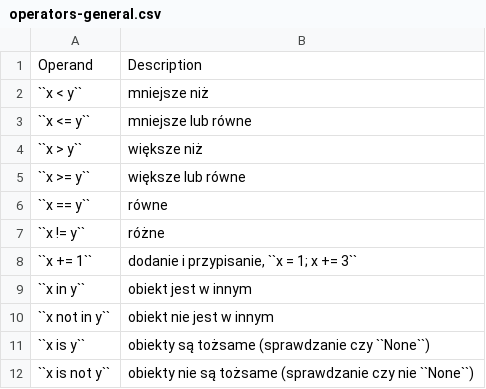
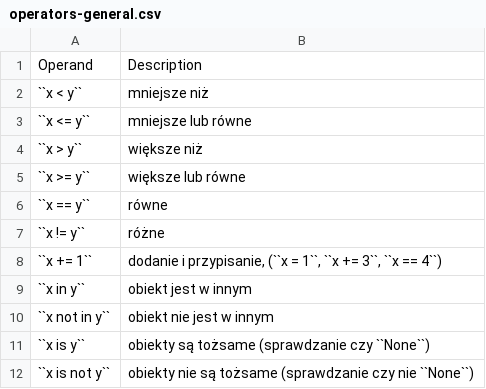
Before and after one commit to sajjadGG/book-python, a CSV file: operators/data/operators-general.csv, drawn as a sheet.

Commit message:
Control flow, Operators #time 30m

```diff
--- a/operators/data/operators-general.csv
+++ b/operators/data/operators-general.csv
@@ -7,3 +7,3 @@
 "``x != y``", "różne"
-"``x += 1``", "dodanie i przypisanie, ``x = 1; x += 3``"
+"``x += 1``", "dodanie i przypisanie, (``x = 1``, ``x += 3``, ``x == 4``)"
 "``x in y``", "obiekt jest w innym"
```
Also changed, not shown: 3 other files.
